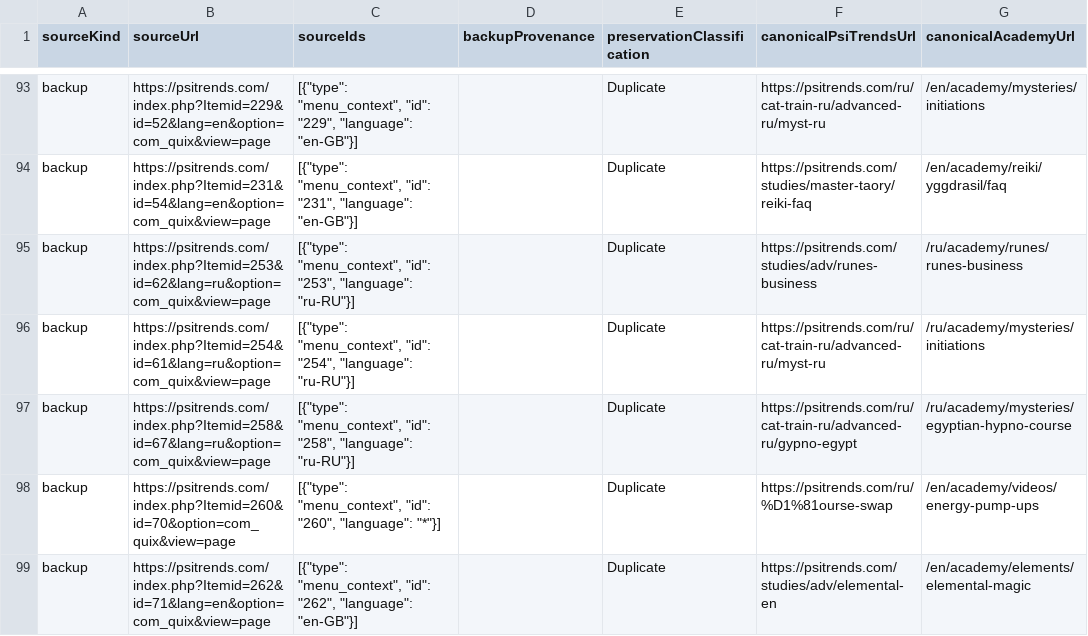
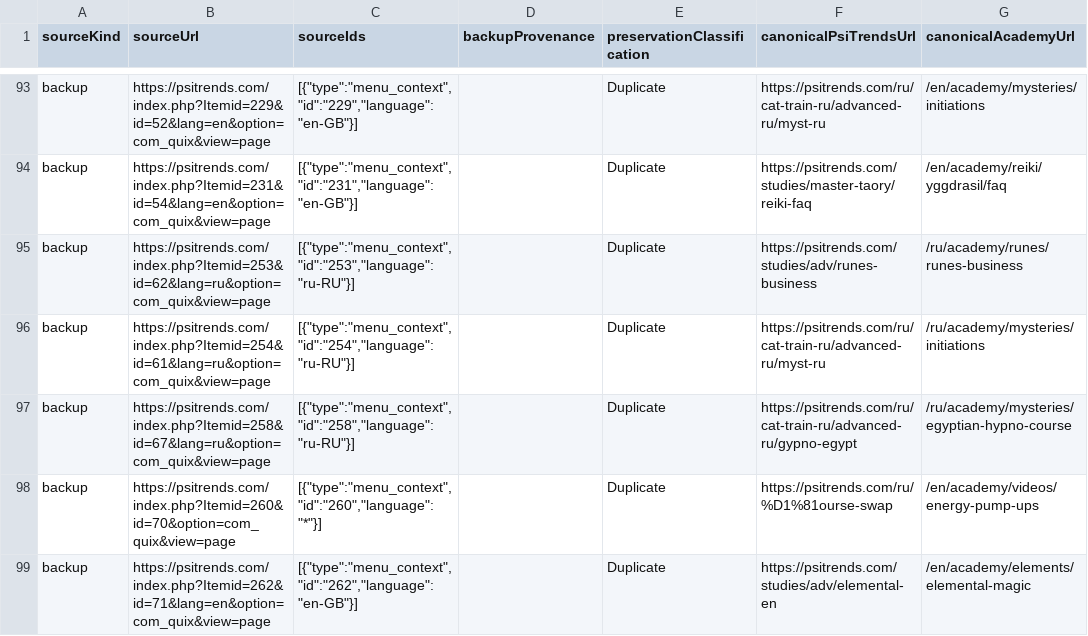
Before and after one commit to andylitvinov-design/books, a CSV file: docs/academy-source-manifest.csv, drawn as a sheet; only a part is shown, gaps mark what is left out; the diff covers the shown part only; the diff names each change by its address in the sheet, - before the commit and + after, or states it on an @@ line.

Commit message:
Refresh Academy source manifest

```diff
--- a/docs/academy-source-manifest.csv
+++ b/docs/academy-source-manifest.csv
-C93 (sourceIds): [{"type": "menu_context", "id": "229", "language": "en-GB"}]
+C93 (sourceIds): [{"type":"menu_context","id":"229","language":"en-GB"}]
-C94 (sourceIds): [{"type": "menu_context", "id": "231", "language": "en-GB"}]
+C94 (sourceIds): [{"type":"menu_context","id":"231","language":"en-GB"}]
-C95 (sourceIds): [{"type": "menu_context", "id": "253", "language": "ru-RU"}]
+C95 (sourceIds): [{"type":"menu_context","id":"253","language":"ru-RU"}]
-C96 (sourceIds): [{"type": "menu_context", "id": "254", "language": "ru-RU"}]
+C96 (sourceIds): [{"type":"menu_context","id":"254","language":"ru-RU"}]
-C97 (sourceIds): [{"type": "menu_context", "id": "258", "language": "ru-RU"}]
+C97 (sourceIds): [{"type":"menu_context","id":"258","language":"ru-RU"}]
-C98 (sourceIds): [{"type": "menu_context", "id": "260", "language": "*"}]
+C98 (sourceIds): [{"type":"menu_context","id":"260","language":"*"}]
-C99 (sourceIds): [{"type": "menu_context", "id": "262", "language": "en-GB"}]
+C99 (sourceIds): [{"type":"menu_context","id":"262","language":"en-GB"}]
```
Also changed, not shown: 123 edited cells elsewhere in this file.
